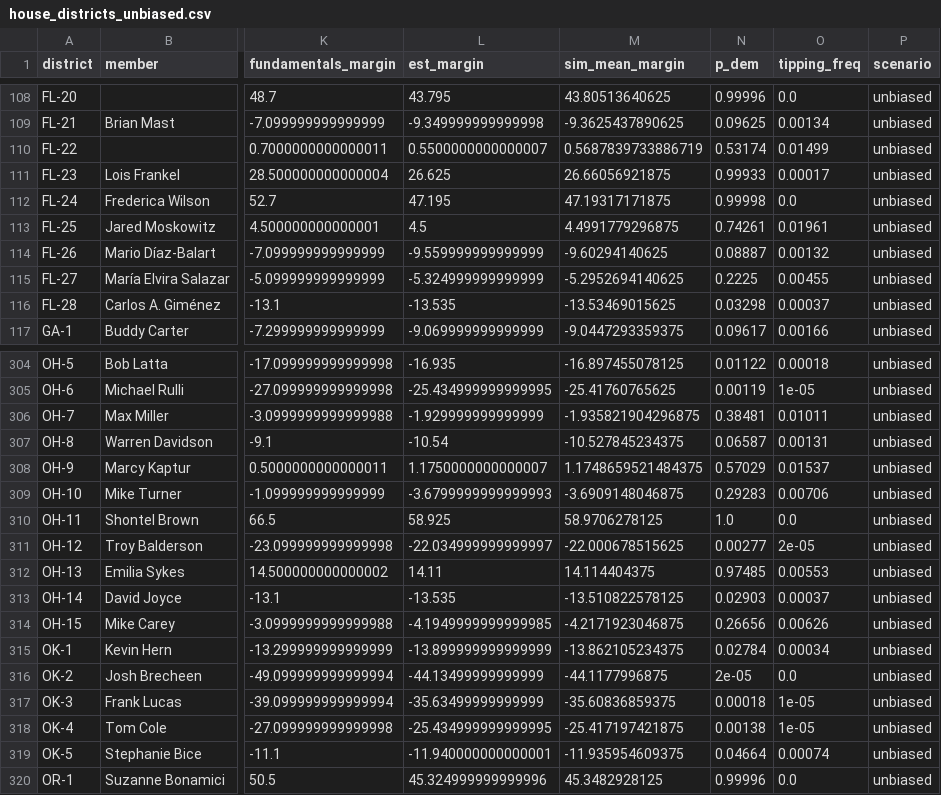
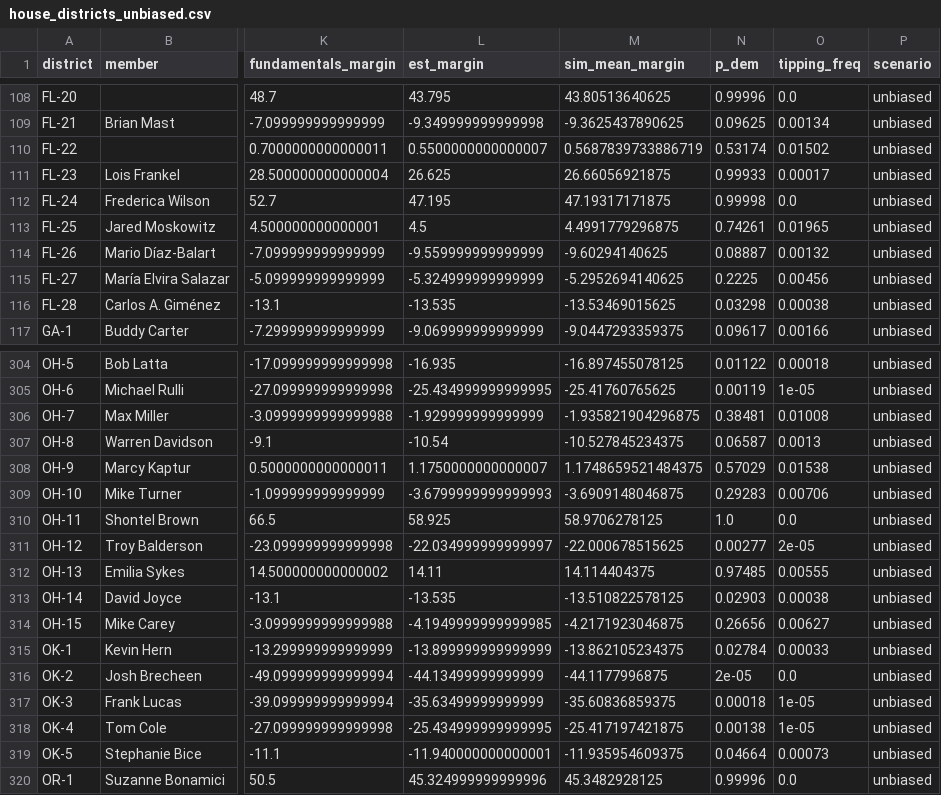
Before and after one commit to AppleLamps/grokbot-election, a CSV file: model/output/house_districts_unbiased.csv, drawn as a sheet; only a part is shown, gaps mark what is left out; the diff covers the shown part only; the diff names each change by its address in the sheet, - before the commit and + after, or states it on an @@ line.

```diff
--- a/model/output/house_districts_unbiased.csv
+++ b/model/output/house_districts_unbiased.csv
-O110 (tipping_freq): 0.01499
+O110 (tipping_freq): 0.01502
-O113 (tipping_freq): 0.01961
+O113 (tipping_freq): 0.01965
-O115 (tipping_freq): 0.00455
+O115 (tipping_freq): 0.00456
-O116 (tipping_freq): 0.00037
+O116 (tipping_freq): 0.00038
-O306 (tipping_freq): 0.01011
+O306 (tipping_freq): 0.01008
-O307 (tipping_freq): 0.00131
+O307 (tipping_freq): 0.0013
-O308 (tipping_freq): 0.01537
+O308 (tipping_freq): 0.01538
-O312 (tipping_freq): 0.00553
+O312 (tipping_freq): 0.00555
-O313 (tipping_freq): 0.00037
+O313 (tipping_freq): 0.00038
-O314 (tipping_freq): 0.00626
+O314 (tipping_freq): 0.00627
-O315 (tipping_freq): 0.00034
+O315 (tipping_freq): 0.00033
-O319 (tipping_freq): 0.00074
+O319 (tipping_freq): 0.00073
```
Also changed, not shown: 110 edited cells elsewhere in this file, model/data/house_districts.csv, model/output/house_districts_pres_style_D_overstatement.csv, 14 other files.
